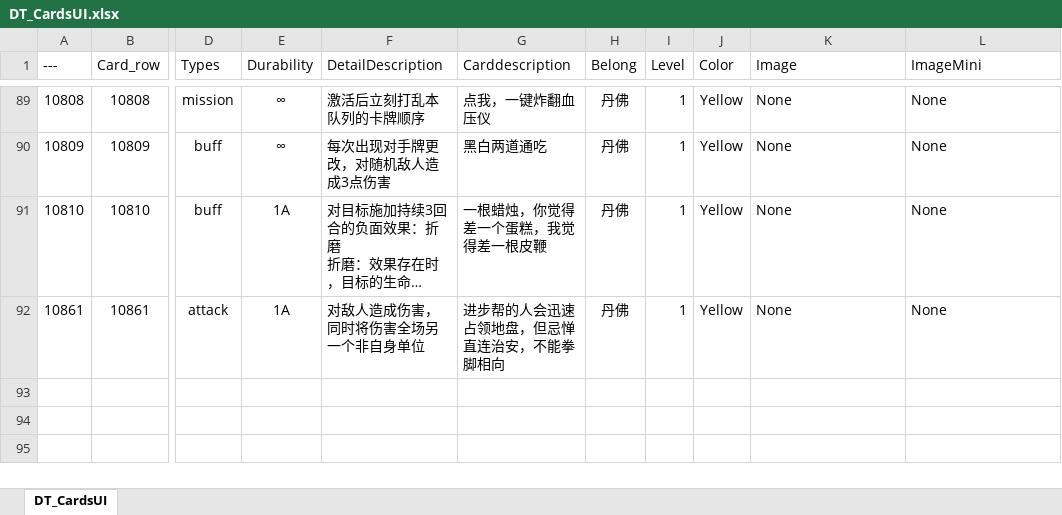
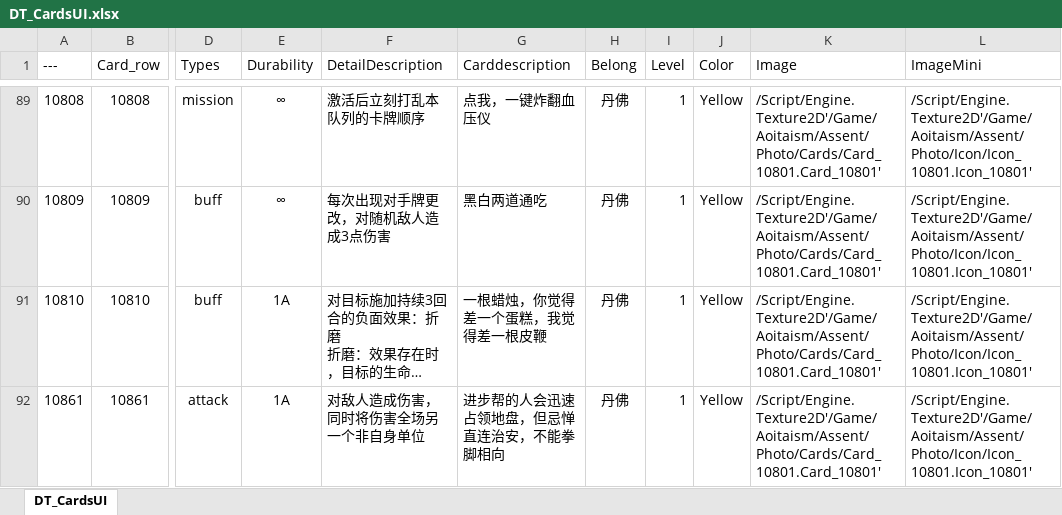
Before and after one commit to cdlhx/0504demo, an Excel workbook: DataTableXl/DT_CardsUI.xlsx, sheet DT_CardsUI, drawn as a sheet; only a part is shown, gaps mark what is left out; long unchanged cells end in …; values as stored, in another font and other column widths than the file's, no borders; the diff covers the shown part only; the diff names each change by its address in the sheet, - before the commit and + after, or states it on an @@ line.

```diff
--- a/DataTableXl/DT_CardsUI.xlsx (sheet DT_CardsUI)
+++ b/DataTableXl/DT_CardsUI.xlsx (sheet DT_CardsUI)
-K89:K92 (Image): None
+K89:K92 (Image): /Script/Engine.Texture2D'/Game/Aoitaism/Assent/Photo/Cards/Card_10801.Card_10801'
-L89:L92 (ImageMini): None
+L89:L92 (ImageMini): /Script/Engine.Texture2D'/Game/Aoitaism/Assent/Photo/Icon/Icon_10801.Icon_10801'
```
Also changed, not shown: 54 edited cells elsewhere in this sheet, 9 other files.
